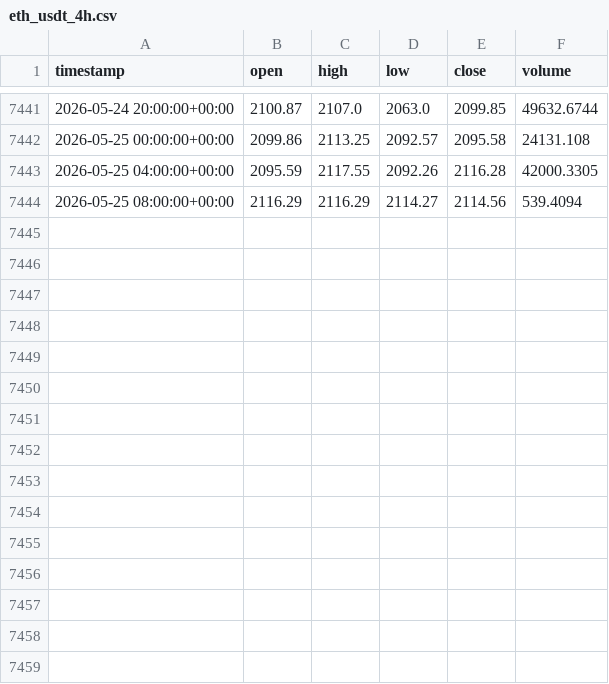
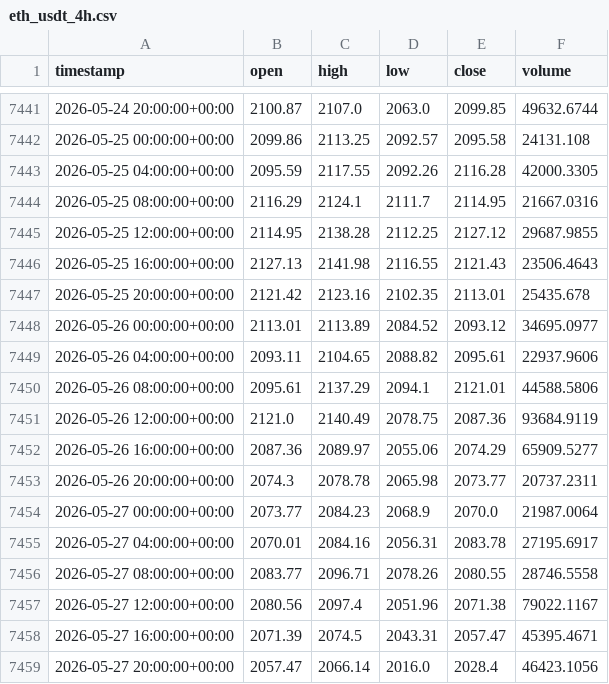
Before and after one commit to cheah505-cyber/crypto-strategy-pack, a CSV file: data/eth_usdt_4h.csv, drawn as a sheet; only a part is shown, gaps mark what is left out.

Commit message:
update data 2026-05-28

```diff
--- a/data/eth_usdt_4h.csv
+++ b/data/eth_usdt_4h.csv
@@ -7443,2 +7443,17 @@ timestamp,open,high,low,close,volume
 2026-05-25 04:00:00+00:00,2095.59,2117.55,2092.26,2116.28,42000.3305
-2026-05-25 08:00:00+00:00,2116.29,2116.29,2114.27,2114.56,539.4094
+2026-05-25 08:00:00+00:00,2116.29,2124.1,2111.7,2114.95,21667.0316
+2026-05-25 12:00:00+00:00,2114.95,2138.28,2112.25,2127.12,29687.9855
+2026-05-25 16:00:00+00:00,2127.13,2141.98,2116.55,2121.43,23506.4643
+2026-05-25 20:00:00+00:00,2121.42,2123.16,2102.35,2113.01,25435.678
+2026-05-26 00:00:00+00:00,2113.01,2113.89,2084.52,2093.12,34695.0977
+2026-05-26 04:00:00+00:00,2093.11,2104.65,2088.82,2095.61,22937.9606
+2026-05-26 08:00:00+00:00,2095.61,2137.29,2094.1,2121.01,44588.5806
+2026-05-26 12:00:00+00:00,2121.0,2140.49,2078.75,2087.36,93684.9119
+2026-05-26 16:00:00+00:00,2087.36,2089.97,2055.06,2074.29,65909.5277
+2026-05-26 20:00:00+00:00,2074.3,2078.78,2065.98,2073.77,20737.2311
+2026-05-27 00:00:00+00:00,2073.77,2084.23,2068.9,2070.0,21987.0064
+2026-05-27 04:00:00+00:00,2070.01,2084.16,2056.31,2083.78,27195.6917
+2026-05-27 08:00:00+00:00,2083.77,2096.71,2078.26,2080.55,28746.5558
+2026-05-27 12:00:00+00:00,2080.56,2097.4,2051.96,2071.38,79022.1167
+2026-05-27 16:00:00+00:00,2071.39,2074.5,2043.31,2057.47,45395.4671
+2026-05-27 20:00:00+00:00,2057.47,2066.14,2016.0,2028.4,46423.1056
```
